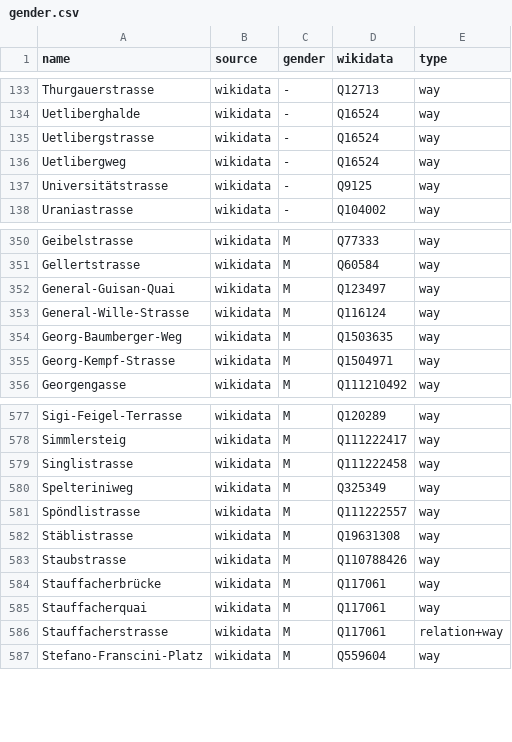
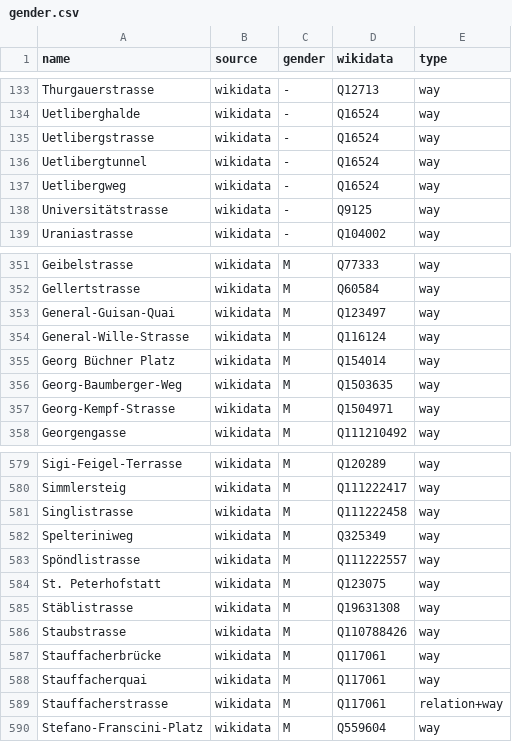
Before and after one commit to EqualStreetNames/equalstreetnames-zurich, a CSV file: data/gender.csv, drawn as a sheet; only a part is shown, gaps mark what is left out.

```diff
--- a/data/gender.csv
+++ b/data/gender.csv
@@ -135,2 +135,3 @@ Uetliberghalde,wikidata,-,Q16524,way
 Uetlibergstrasse,wikidata,-,Q16524,way
+Uetlibergtunnel,wikidata,-,Q16524,way
 Uetlibergweg,wikidata,-,Q16524,way
@@ -353,2 +354,3 @@ General-Guisan-Quai,wikidata,M,Q123497,way
 General-Wille-Strasse,wikidata,M,Q116124,way
+"Georg Büchner Platz",wikidata,M,Q154014,way
 Georg-Baumberger-Weg,wikidata,M,Q1503635,way
@@ -581,2 +583,3 @@ Spelteriniweg,wikidata,M,Q325349,way
 Spöndlistrasse,wikidata,M,Q111222557,way
+"St. Peterhofstatt",wikidata,M,Q123075,way
 Stäblistrasse,wikidata,M,Q19631308,way
```
Also changed, not shown: data/other.csv, 3 other files.
